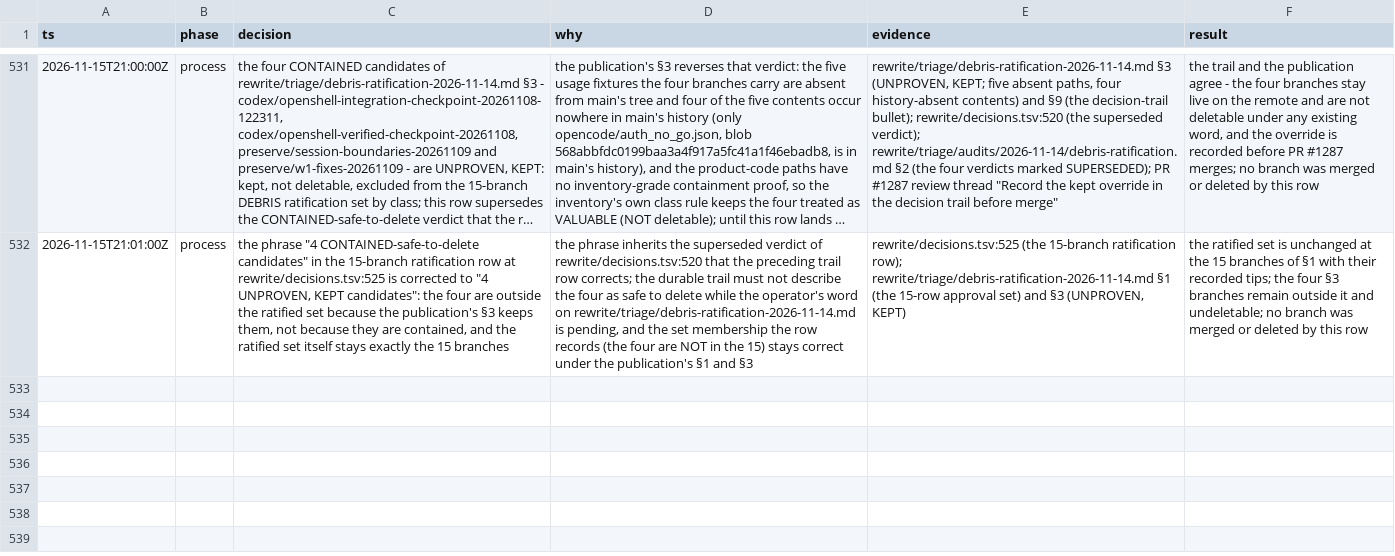
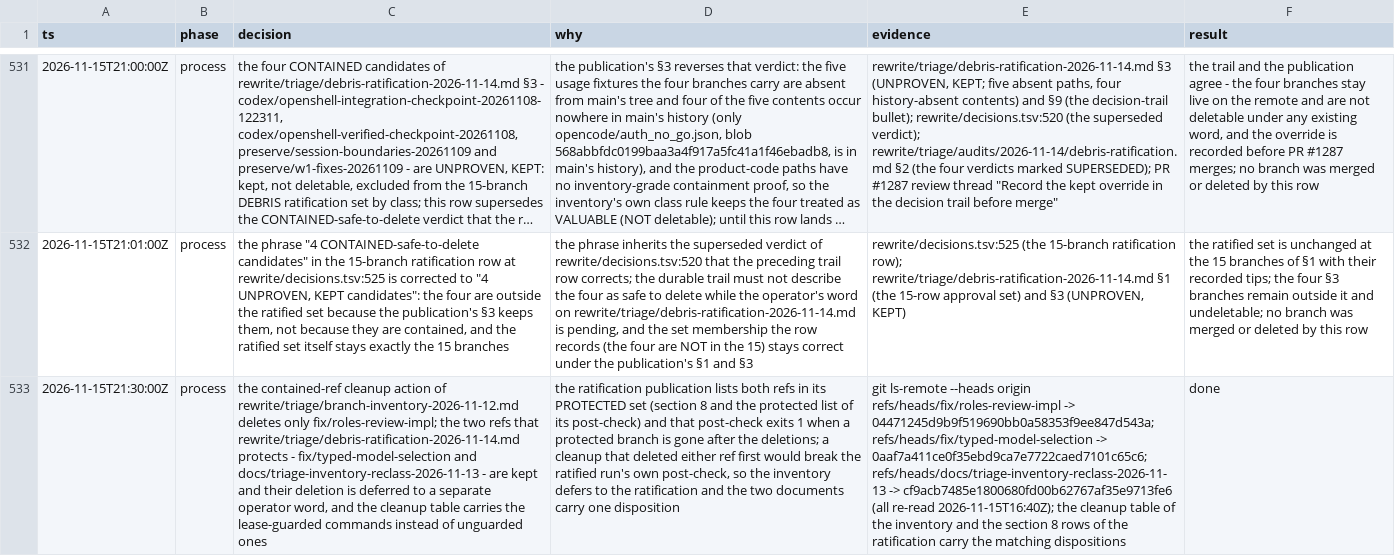
Before and after one commit to jackin-project/jackin, a TSV file: rewrite/decisions.tsv, drawn as a sheet; only a part is shown, gaps mark what is left out; long unchanged cells end in …; the diff names each change by its address in the sheet, - before the commit and + after, or states it on an @@ line.

Commit message:
fix(triage): close the three #1287 review findings
The secrets scan, the cleanup commands and the protected set of the
ratification publication now agree.

.gitleaksignore: the working-tree fingerprint of the A14 decision-log
false positive moves from line 430 to line 413 (the 2026-11-15 trail
sort moved the row). The loose entry also suppressed that finding in
the history scan, so the commit-scoped fingerprint of the finding in
f683619b5 is keyed as well and both scans pass.

branch-inventory-2026-11-12.md: the cleanup table carries the
lease-guarded commands instead of the plain `git push origin --delete`,
and the two refs the ratification publication protects
(fix/typed-model-selection, docs/triage-inventory-reclass-2026-11-13)
are kept with their deletion deferred to a separate operator word, so
the inventory and the publication carry one disposition.

debris-ratification-2026-11-14.md: the section 8 rows point at that
deferral.

The decision trail records the deferral.

Signed-off-by: Alexey Zhokhov <alexey@zhokhov.com>

```diff
--- a/rewrite/decisions.tsv
+++ b/rewrite/decisions.tsv
+row 533: 2026-11-15T21:30:00Z | process | the contained-ref cleanup action of rewrite/triage/branch-inventory-2026-11-12.md deletes only fix/roles-review-impl; the two refs that rewrite/triage/debris-ratification-2026-11-14.md protects - fix/typed-model-selection and docs/triage-inventory-reclass-2026-11-13 - are kept and their deletion is deferred to a separate operator word, and the cleanup table carries the lease-guarded commands instead of unguarded ones | the ratification publication lists both refs in its PROTECTED set (section 8 and the protected list of its post-check) and that post-check exits 1 when a protected branch is gone after the deletions; a cleanup that deleted either ref first would break the ratified run's own post-check, so the inventory defers to the ratification and the two documents carry one disposition | git ls-remote --heads origin refs/heads/fix/roles-review-impl -> 04471245d9b9f519690bb0a58353f9ee847d543a; refs/heads/fix/typed-model-selection -> 0aaf7a411ce0f35ebd9ca7e7722caed7101c65c6; refs/heads/docs/triage-inventory-reclass-2026-11-13 -> cf9acb7485e1800680fd00b62767af35e9713fe6 (all re-read 2026-11-15T16:40Z); the cleanup table of the inventory and the section 8 rows of the ratification carry the matching dispositions | done
```
Also changed, not shown: 3 other files.
